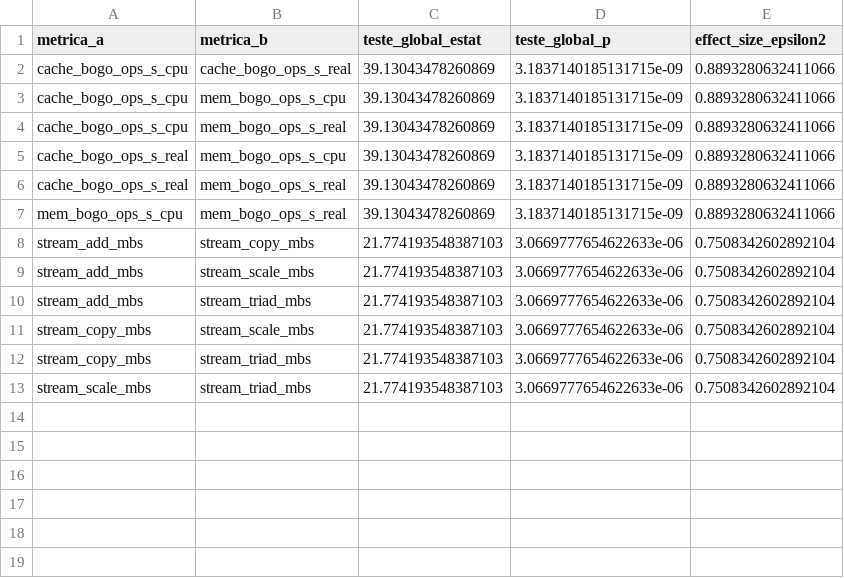
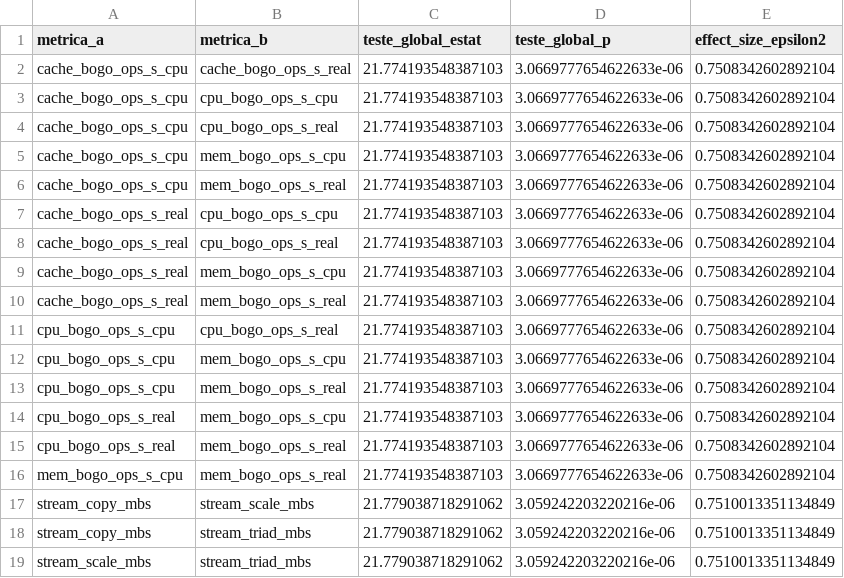
Before and after one commit to llm-pt-ibm/ppc64le-virtualization-performance, a CSV file: data/processed/alerta_estatisticas_duplicadas.csv, drawn as a sheet.

```diff
--- a/data/processed/alerta_estatisticas_duplicadas.csv
+++ b/data/processed/alerta_estatisticas_duplicadas.csv
@@ -1,13 +1,19 @@
 metrica_a,metrica_b,teste_global_estat,teste_global_p,effect_size_epsilon2
-cache_bogo_ops_s_cpu,cache_bogo_ops_s_real,39.13043478260869,3.1837140185131715e-09,0.8893280632411066
-cache_bogo_ops_s_cpu,mem_bogo_ops_s_cpu,39.13043478260869,3.1837140185131715e-09,0.8893280632411066
-cache_bogo_ops_s_cpu,mem_bogo_ops_s_real,39.13043478260869,3.1837140185131715e-09,0.8893280632411066
-cache_bogo_ops_s_real,mem_bogo_ops_s_cpu,39.13043478260869,3.1837140185131715e-09,0.8893280632411066
-cache_bogo_ops_s_real,mem_bogo_ops_s_real,39.13043478260869,3.1837140185131715e-09,0.8893280632411066
-mem_bogo_ops_s_cpu,mem_bogo_ops_s_real,39.13043478260869,3.1837140185131715e-09,0.8893280632411066
-stream_add_mbs,stream_copy_mbs,21.774193548387103,3.0669777654622633e-06,0.7508342602892104
-stream_add_mbs,stream_scale_mbs,21.774193548387103,3.0669777654622633e-06,0.7508342602892104
-stream_add_mbs,stream_triad_mbs,21.774193548387103,3.0669777654622633e-06,0.7508342602892104
-stream_copy_mbs,stream_scale_mbs,21.774193548387103,3.0669777654622633e-06,0.7508342602892104
-stream_copy_mbs,stream_triad_mbs,21.774193548387103,3.0669777654622633e-06,0.7508342602892104
-stream_scale_mbs,stream_triad_mbs,21.774193548387103,3.0669777654622633e-06,0.7508342602892104
+cache_bogo_ops_s_cpu,cache_bogo_ops_s_real,21.774193548387103,3.0669777654622633e-06,0.7508342602892104
+cache_bogo_ops_s_cpu,cpu_bogo_ops_s_cpu,21.774193548387103,3.0669777654622633e-06,0.7508342602892104
+cache_bogo_ops_s_cpu,cpu_bogo_ops_s_real,21.774193548387103,3.0669777654622633e-06,0.7508342602892104
+cache_bogo_ops_s_cpu,mem_bogo_ops_s_cpu,21.774193548387103,3.0669777654622633e-06,0.7508342602892104
+cache_bogo_ops_s_cpu,mem_bogo_ops_s_real,21.774193548387103,3.0669777654622633e-06,0.7508342602892104
+cache_bogo_ops_s_real,cpu_bogo_ops_s_cpu,21.774193548387103,3.0669777654622633e-06,0.7508342602892104
+cache_bogo_ops_s_real,cpu_bogo_ops_s_real,21.774193548387103,3.0669777654622633e-06,0.7508342602892104
+cache_bogo_ops_s_real,mem_bogo_ops_s_cpu,21.774193548387103,3.0669777654622633e-06,0.7508342602892104
+cache_bogo_ops_s_real,mem_bogo_ops_s_real,21.774193548387103,3.0669777654622633e-06,0.7508342602892104
+cpu_bogo_ops_s_cpu,cpu_bogo_ops_s_real,21.774193548387103,3.0669777654622633e-06,0.7508342602892104
+cpu_bogo_ops_s_cpu,mem_bogo_ops_s_cpu,21.774193548387103,3.0669777654622633e-06,0.7508342602892104
+cpu_bogo_ops_s_cpu,mem_bogo_ops_s_real,21.774193548387103,3.0669777654622633e-06,0.7508342602892104
+cpu_bogo_ops_s_real,mem_bogo_ops_s_cpu,21.774193548387103,3.0669777654622633e-06,0.7508342602892104
+cpu_bogo_ops_s_real,mem_bogo_ops_s_real,21.774193548387103,3.0669777654622633e-06,0.7508342602892104
+mem_bogo_ops_s_cpu,mem_bogo_ops_s_real,21.774193548387103,3.0669777654622633e-06,0.7508342602892104
+stream_copy_mbs,stream_scale_mbs,21.779038718291062,3.059242203220216e-06,0.7510013351134849
+stream_copy_mbs,stream_triad_mbs,21.779038718291062,3.059242203220216e-06,0.7510013351134849
+stream_scale_mbs,stream_triad_mbs,21.779038718291062,3.059242203220216e-06,0.7510013351134849
```
Also changed, not shown: data/processed/resultados_estatisticos.csv, data/processed/resumo_descritivo.csv, 56 other files.
